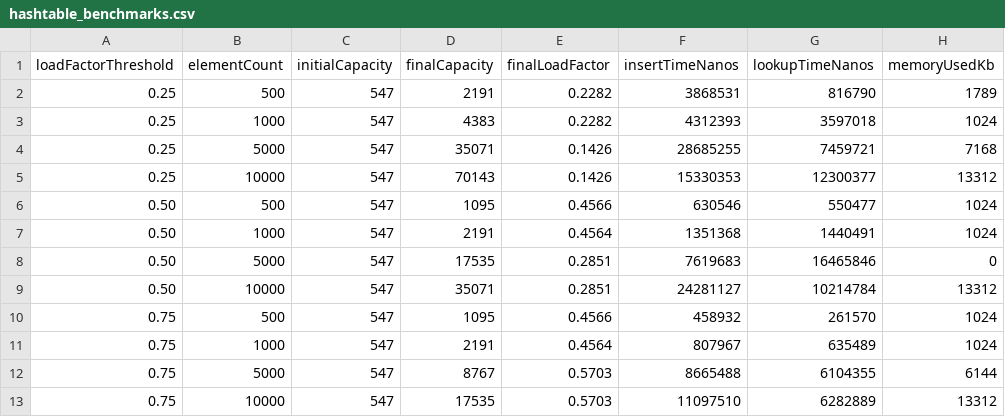
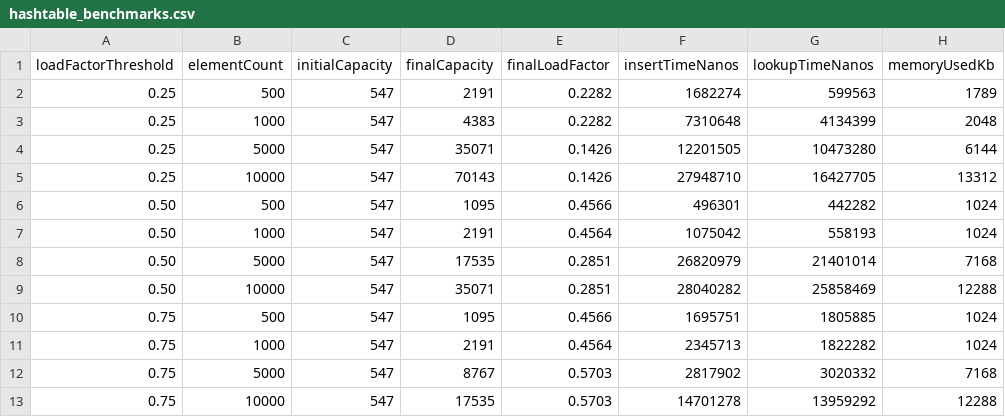
Before and after one commit to zonyra-hubert/DCIT308-204-project, a CSV file: exports/benchmark_results/hashtable_benchmarks.csv, drawn as a sheet; only a part is shown; the diff covers the shown part only.

```diff
--- a/exports/benchmark_results/hashtable_benchmarks.csv
+++ b/exports/benchmark_results/hashtable_benchmarks.csv
@@ -1,13 +1,13 @@
 loadFactorThreshold,elementCount,initialCapacity,finalCapacity,finalLoadFactor,insertTimeNanos,lookupTimeNanos,memoryUsedKb
-0.25,500,547,2191,0.2282,3868531,816790,1789
-0.25,1000,547,4383,0.2282,4312393,3597018,1024
-0.25,5000,547,35071,0.1426,28685255,7459721,7168
-0.25,10000,547,70143,0.1426,15330353,12300377,13312
-0.50,500,547,1095,0.4566,630546,550477,1024
-0.50,1000,547,2191,0.4564,1351368,1440491,1024
-0.50,5000,547,17535,0.2851,7619683,16465846,0
-0.50,10000,547,35071,0.2851,24281127,10214784,13312
-0.75,500,547,1095,0.4566,458932,261570,1024
-0.75,1000,547,2191,0.4564,807967,635489,1024
-0.75,5000,547,8767,0.5703,8665488,6104355,6144
-0.75,10000,547,17535,0.5703,11097510,6282889,13312
+0.25,500,547,2191,0.2282,1682274,599563,1789
+0.25,1000,547,4383,0.2282,7310648,4134399,2048
+0.25,5000,547,35071,0.1426,12201505,10473280,6144
+0.25,10000,547,70143,0.1426,27948710,16427705,13312
+0.50,500,547,1095,0.4566,496301,442282,1024
+0.50,1000,547,2191,0.4564,1075042,558193,1024
+0.50,5000,547,17535,0.2851,26820979,21401014,7168
+0.50,10000,547,35071,0.2851,28040282,25858469,12288
+0.75,500,547,1095,0.4566,1695751,1805885,1024
+0.75,1000,547,2191,0.4564,2345713,1822282,1024
+0.75,5000,547,8767,0.5703,2817902,3020332,7168
+0.75,10000,547,17535,0.5703,14701278,13959292,12288
```
Also changed, not shown: 22 edited cells elsewhere in this file, data/seed/roads.csv, exports/benchmark_results/heap_benchmarks.csv, 14 other files.
